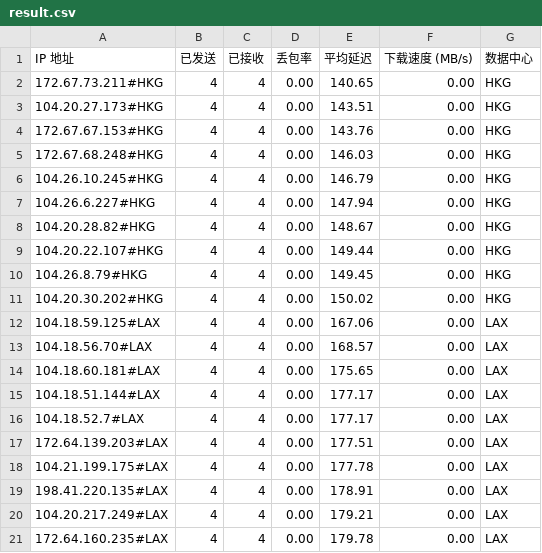
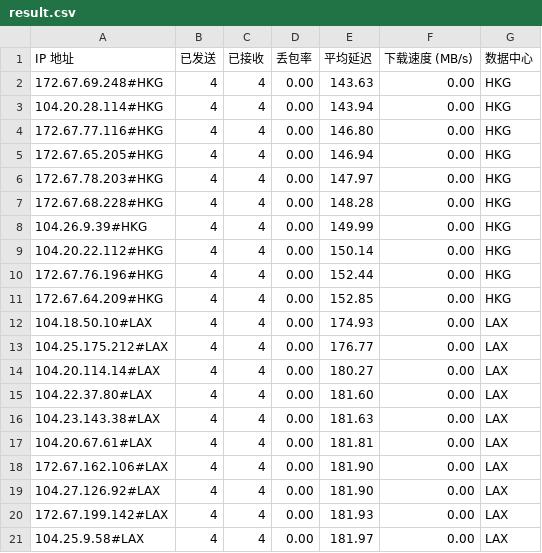
Before and after one commit to lls94/CloudflareSpeedTest, a CSV file: dist/result.csv, drawn as a sheet.

```diff
--- a/dist/result.csv
+++ b/dist/result.csv
@@ -1,21 +1,21 @@
 IP 地址,已发送,已接收,丢包率,平均延迟,下载速度 (MB/s),数据中心
-172.67.73.211#HKG,4,4,0.00,140.65,0.00,HKG
-104.20.27.173#HKG,4,4,0.00,143.51,0.00,HKG
-172.67.67.153#HKG,4,4,0.00,143.76,0.00,HKG
-172.67.68.248#HKG,4,4,0.00,146.03,0.00,HKG
-104.26.10.245#HKG,4,4,0.00,146.79,0.00,HKG
-104.26.6.227#HKG,4,4,0.00,147.94,0.00,HKG
-104.20.28.82#HKG,4,4,0.00,148.67,0.00,HKG
-104.20.22.107#HKG,4,4,0.00,149.44,0.00,HKG
-104.26.8.79#HKG,4,4,0.00,149.45,0.00,HKG
-104.20.30.202#HKG,4,4,0.00,150.02,0.00,HKG
-104.18.59.125#LAX,4,4,0.00,167.06,0.00,LAX
-104.18.56.70#LAX,4,4,0.00,168.57,0.00,LAX
-104.18.60.181#LAX,4,4,0.00,175.65,0.00,LAX
-104.18.51.144#LAX,4,4,0.00,177.17,0.00,LAX
-104.18.52.7#LAX,4,4,0.00,177.17,0.00,LAX
-172.64.139.203#LAX,4,4,0.00,177.51,0.00,LAX
-104.21.199.175#LAX,4,4,0.00,177.78,0.00,LAX
-198.41.220.135#LAX,4,4,0.00,178.91,0.00,LAX
-104.20.217.249#LAX,4,4,0.00,179.21,0.00,LAX
-172.64.160.235#LAX,4,4,0.00,179.78,0.00,LAX
+172.67.69.248#HKG,4,4,0.00,143.63,0.00,HKG
+104.20.28.114#HKG,4,4,0.00,143.94,0.00,HKG
+172.67.77.116#HKG,4,4,0.00,146.80,0.00,HKG
+172.67.65.205#HKG,4,4,0.00,146.94,0.00,HKG
+172.67.78.203#HKG,4,4,0.00,147.97,0.00,HKG
+172.67.68.228#HKG,4,4,0.00,148.28,0.00,HKG
+104.26.9.39#HKG,4,4,0.00,149.99,0.00,HKG
+104.20.22.112#HKG,4,4,0.00,150.14,0.00,HKG
+172.67.76.196#HKG,4,4,0.00,152.44,0.00,HKG
+172.67.64.209#HKG,4,4,0.00,152.85,0.00,HKG
+104.18.50.10#LAX,4,4,0.00,174.93,0.00,LAX
+104.25.175.212#LAX,4,4,0.00,176.77,0.00,LAX
+104.20.114.14#LAX,4,4,0.00,180.27,0.00,LAX
+104.22.37.80#LAX,4,4,0.00,181.60,0.00,LAX
+104.23.143.38#LAX,4,4,0.00,181.63,0.00,LAX
+104.20.67.61#LAX,4,4,0.00,181.81,0.00,LAX
+172.67.162.106#LAX,4,4,0.00,181.90,0.00,LAX
+104.27.126.92#LAX,4,4,0.00,181.90,0.00,LAX
+172.67.199.142#LAX,4,4,0.00,181.93,0.00,LAX
+104.25.9.58#LAX,4,4,0.00,181.97,0.00,LAX
```
Also changed, not shown: 3 other files.
